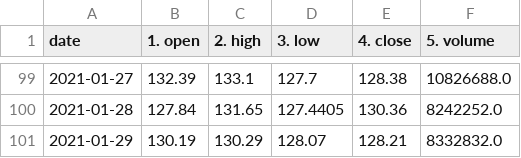
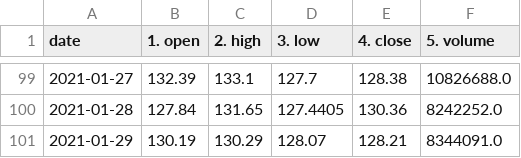
Before and after one commit to joemiller4500/stock-predictor, a CSV file: comps/PG/data_2.csv, drawn as a sheet; only a part is shown, gaps mark what is left out.

```diff
--- a/comps/PG/data_2.csv
+++ b/comps/PG/data_2.csv
@@ -100,2 +100,2 @@ date,1. open,2. high,3. low,4. close,5. volume
 2021-01-28,127.84,131.65,127.4405,130.36,8242252.0
-2021-01-29,130.19,130.29,128.07,128.21,8332832.0
+2021-01-29,130.19,130.29,128.07,128.21,8344091.0
```
Also changed, not shown: comps/T/data.csv, comps/T/data_2.csv, 2 other files.
